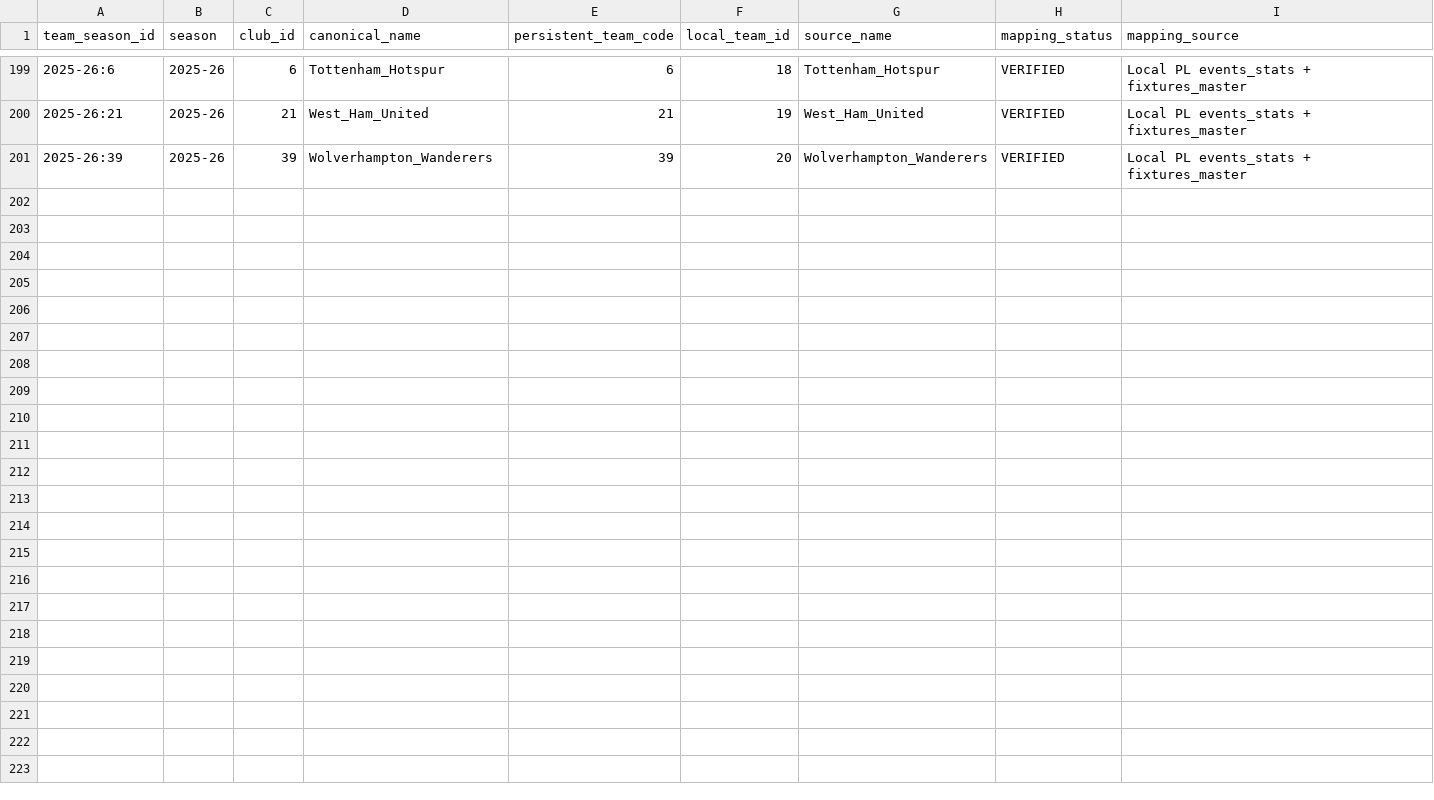
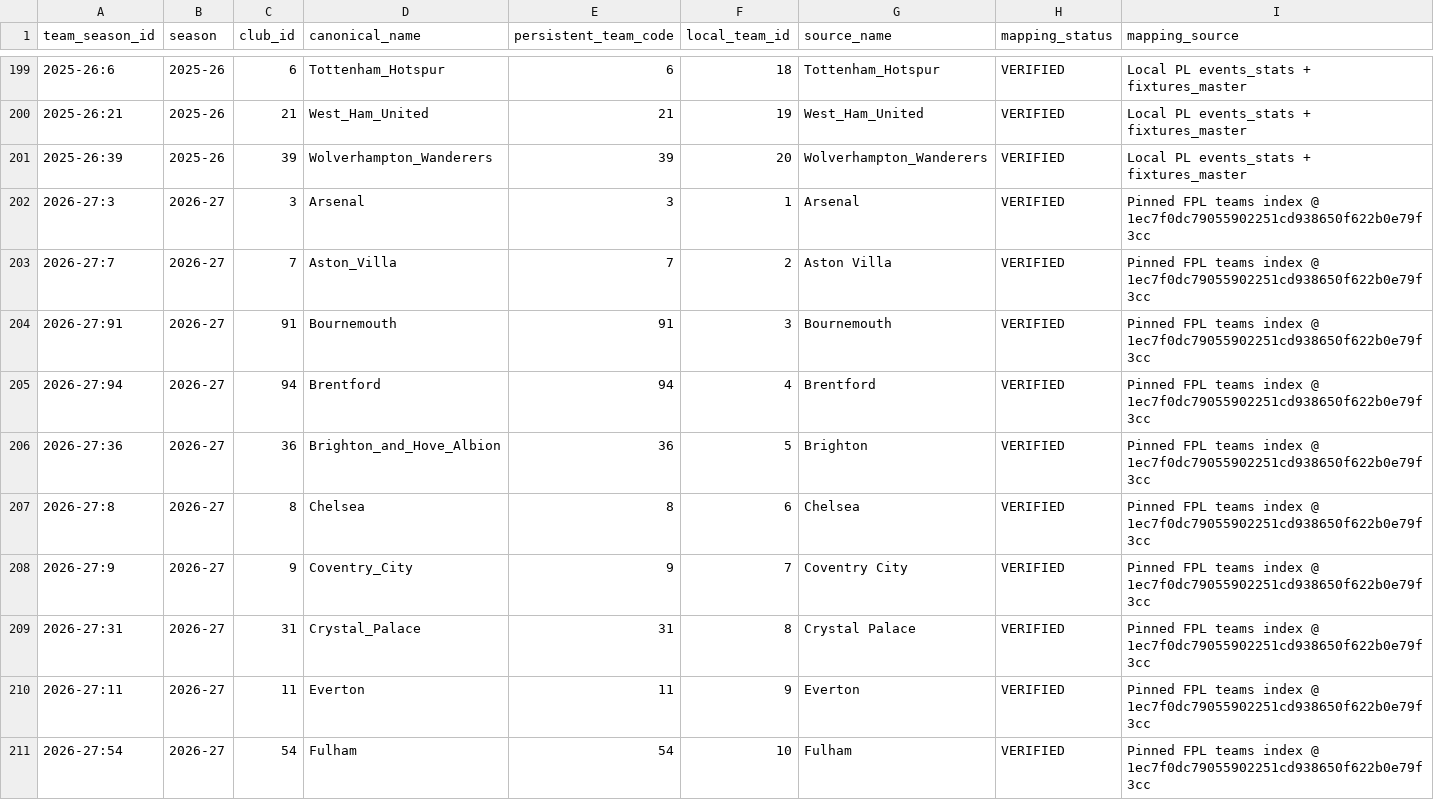
Before and after one commit to dallum96-gif/football-research-lab, a CSV file: identity/team_seasons.csv, drawn as a sheet; only a part is shown, gaps mark what is left out; the diff covers the shown part only; the diff names each change by its address in the sheet, - before the commit and + after, or states it on an @@ line.

Commit message:
data: integrate governed 2026/27 season release

```diff
--- a/identity/team_seasons.csv
+++ b/identity/team_seasons.csv
+row 202: 2026-27:3 | 2026-27 | 3 | Arsenal | 3 | 1 | Arsenal | VERIFIED | Pinned FPL teams index @ 1ec7f0dc79055902251cd938650f622b0e79f3cc
+row 203: 2026-27:7 | 2026-27 | 7 | Aston_Villa | 7 | 2 | Aston Villa | VERIFIED | Pinned FPL teams index @ 1ec7f0dc79055902251cd938650f622b0e79f3cc
+row 204: 2026-27:91 | 2026-27 | 91 | Bournemouth | 91 | 3 | Bournemouth | VERIFIED | Pinned FPL teams index @ 1ec7f0dc79055902251cd938650f622b0e79f3cc
+row 205: 2026-27:94 | 2026-27 | 94 | Brentford | 94 | 4 | Brentford | VERIFIED | Pinned FPL teams index @ 1ec7f0dc79055902251cd938650f622b0e79f3cc
+row 206: 2026-27:36 | 2026-27 | 36 | Brighton_and_Hove_Albion | 36 | 5 | Brighton | VERIFIED | Pinned FPL teams index @ 1ec7f0dc79055902251cd938650f622b0e79f3cc
+row 207: 2026-27:8 | 2026-27 | 8 | Chelsea | 8 | 6 | Chelsea | VERIFIED | Pinned FPL teams index @ 1ec7f0dc79055902251cd938650f622b0e79f3cc
+row 208: 2026-27:9 | 2026-27 | 9 | Coventry_City | 9 | 7 | Coventry City | VERIFIED | Pinned FPL teams index @ 1ec7f0dc79055902251cd938650f622b0e79f3cc
+row 209: 2026-27:31 | 2026-27 | 31 | Crystal_Palace | 31 | 8 | Crystal Palace | VERIFIED | Pinned FPL teams index @ 1ec7f0dc79055902251cd938650f622b0e79f3cc
+row 210: 2026-27:11 | 2026-27 | 11 | Everton | 11 | 9 | Everton | VERIFIED | Pinned FPL teams index @ 1ec7f0dc79055902251cd938650f622b0e79f3cc
+row 211: 2026-27:54 | 2026-27 | 54 | Fulham | 54 | 10 | Fulham | VERIFIED | Pinned FPL teams index @ 1ec7f0dc79055902251cd938650f622b0e79f3cc
```
Also changed, not shown: 10 added rows elsewhere in this file, identity/team_seasons_provenance.csv, 17 other files.
